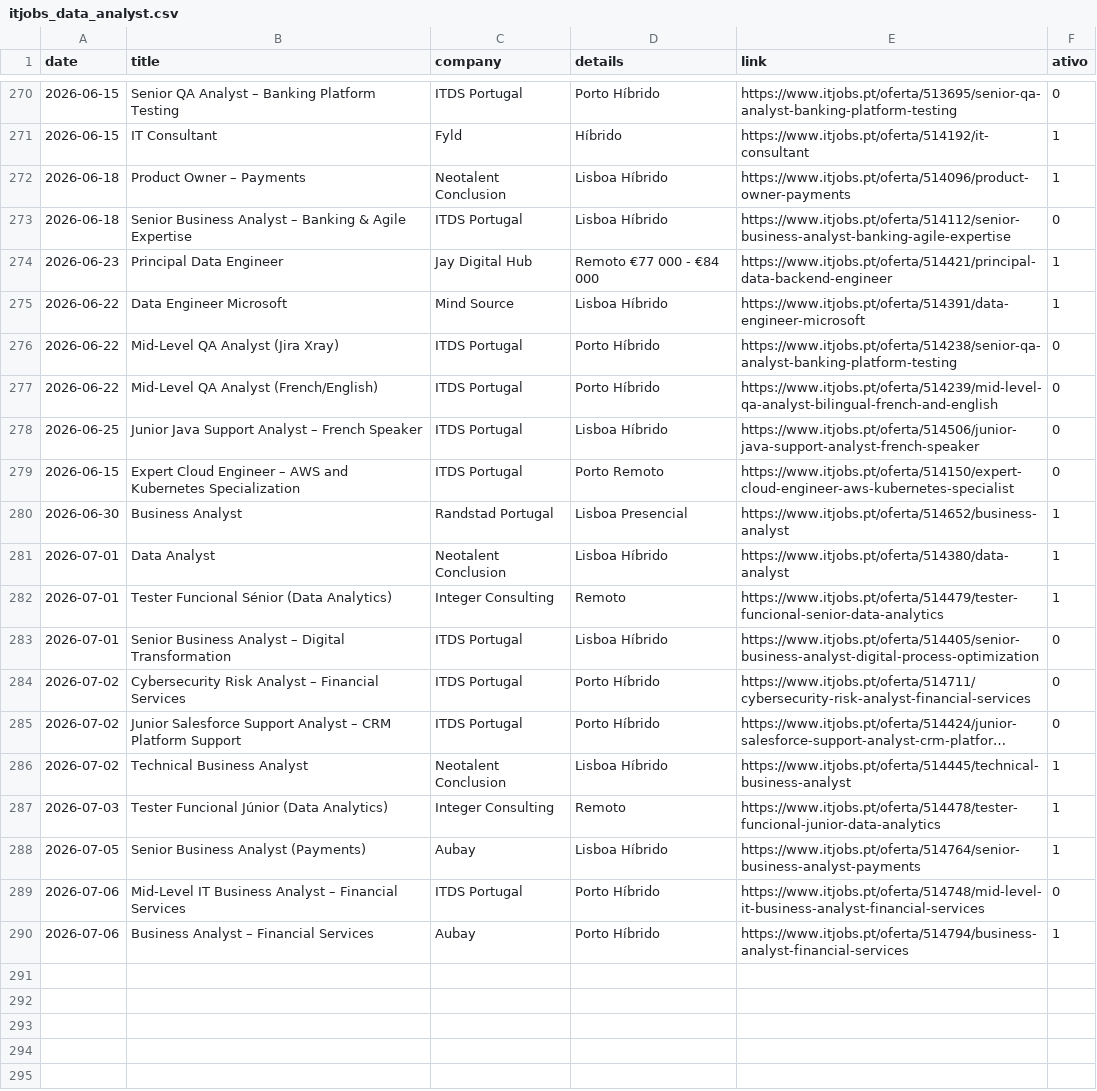
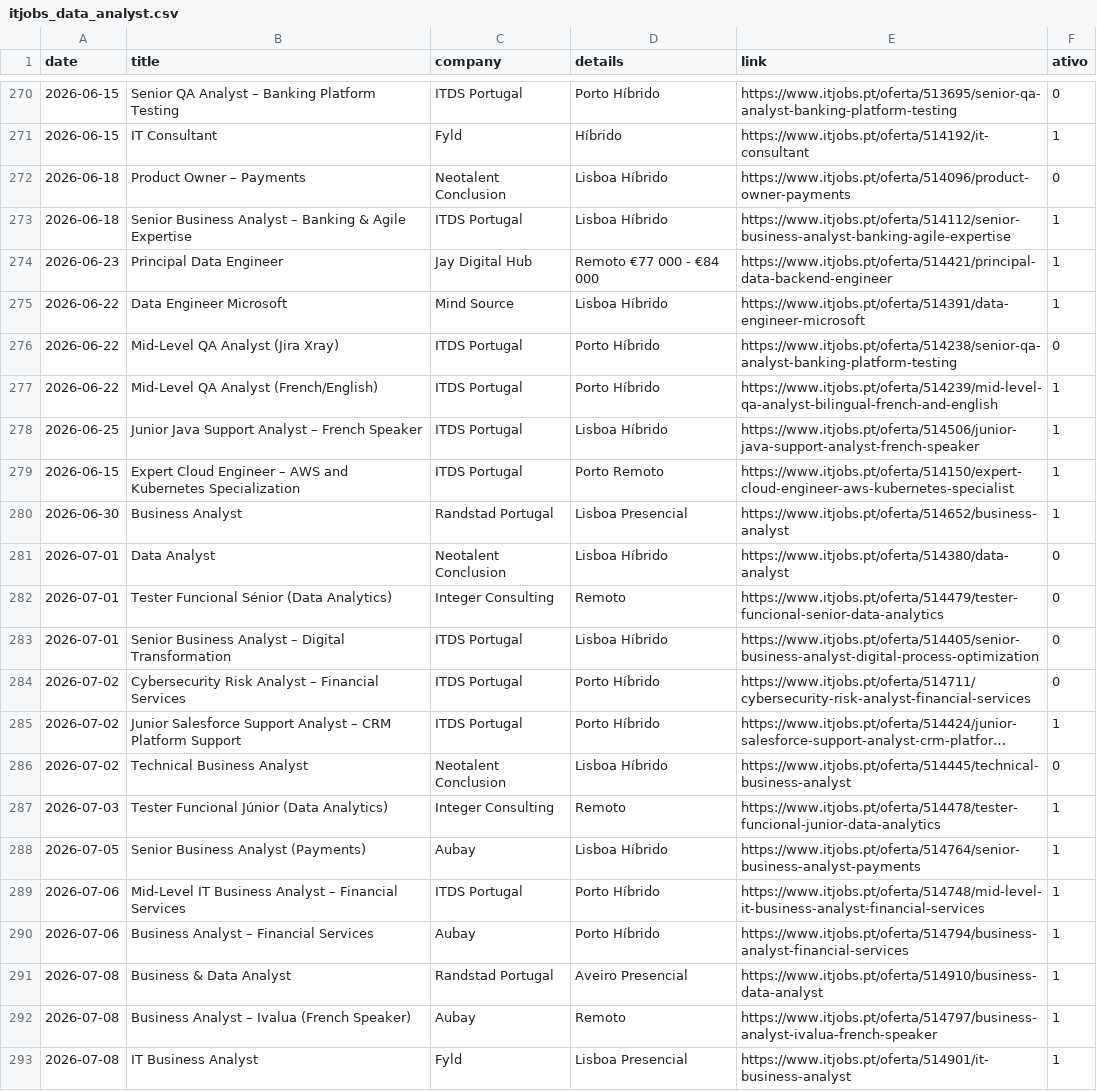
Before and after one commit to E-man85/itjobs-data-automation, a CSV file: itjobs_data_analyst.csv, drawn as a sheet; only a part is shown, gaps mark what is left out; long unchanged cells end in …; the diff names each change by its address in the sheet, - before the commit and + after, or states it on an @@ line.

```diff
--- a/itjobs_data_analyst.csv
+++ b/itjobs_data_analyst.csv
-F272 (ativo): 1
+F272 (ativo): 0
-F273 (ativo): 0
+F273 (ativo): 1
-F277:F279 (ativo): 0
+F277:F279 (ativo): 1
-F281:F282 (ativo): 1
+F281:F282 (ativo): 0
-F285 (ativo): 0
+F285 (ativo): 1
-F286 (ativo): 1
+F286 (ativo): 0
-F289 (ativo): 0
+F289 (ativo): 1
+row 291: 2026-07-08 | Business & Data Analyst | Randstad Portugal | Aveiro Presencial | https://www.itjobs.pt/oferta/514910/business-data-analyst | 1
+row 292: 2026-07-08 | Business Analyst – Ivalua (French Speaker) | Aubay | Remoto | https://www.itjobs.pt/oferta/514797/business-analyst-ivalua-french-speaker | 1
+row 293: 2026-07-08 | IT Business Analyst | Fyld | Lisboa Presencial | https://www.itjobs.pt/oferta/514901/it-business-analyst | 1
```
